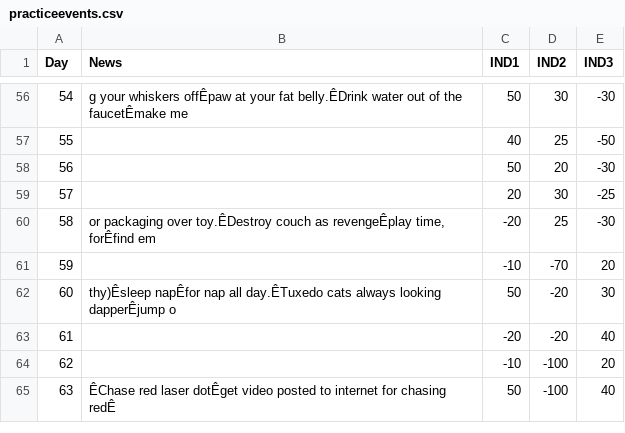
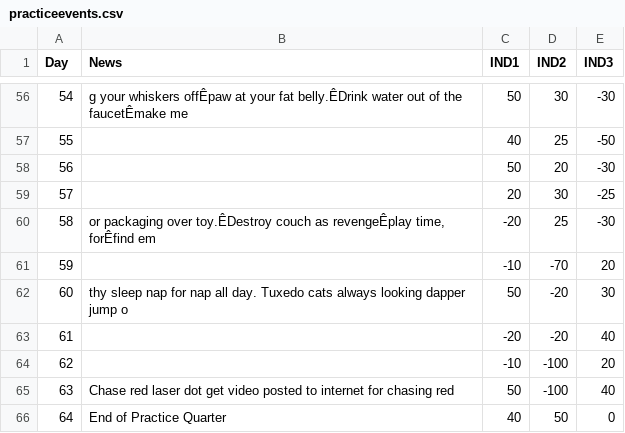
Before and after one commit to SamArmand/Stockimulate, a CSV file: JMSX/StockimulateScripts/practiceevents.csv, drawn as a sheet; only a part is shown, gaps mark what is left out.

```diff
--- a/JMSX/StockimulateScripts/practiceevents.csv
+++ b/JMSX/StockimulateScripts/practiceevents.csv
@@ -61,5 +61,6 @@ Day,News,IND1,IND2,IND3
 59,,-10,-70,20
-60,thy)Êsleep napÊfor nap all day.ÊTuxedo cats always looking dapperÊjump o,50,-20,30
+60,thy sleep nap for nap all day. Tuxedo cats always looking dapper jump o,50,-20,30
 61,,-20,-20,40
 62,,-10,-100,20
-63,ÊChase red laser dotÊget video posted to internet for chasing redÊ,50,-100,40
+63,Chase red laser dot get video posted to internet for chasing red,50,-100,40
+64,End of Practice Quarter,40,50,0
```
Also changed, not shown: JMSX/StockimulateScripts/events.csv, 11 other files.
